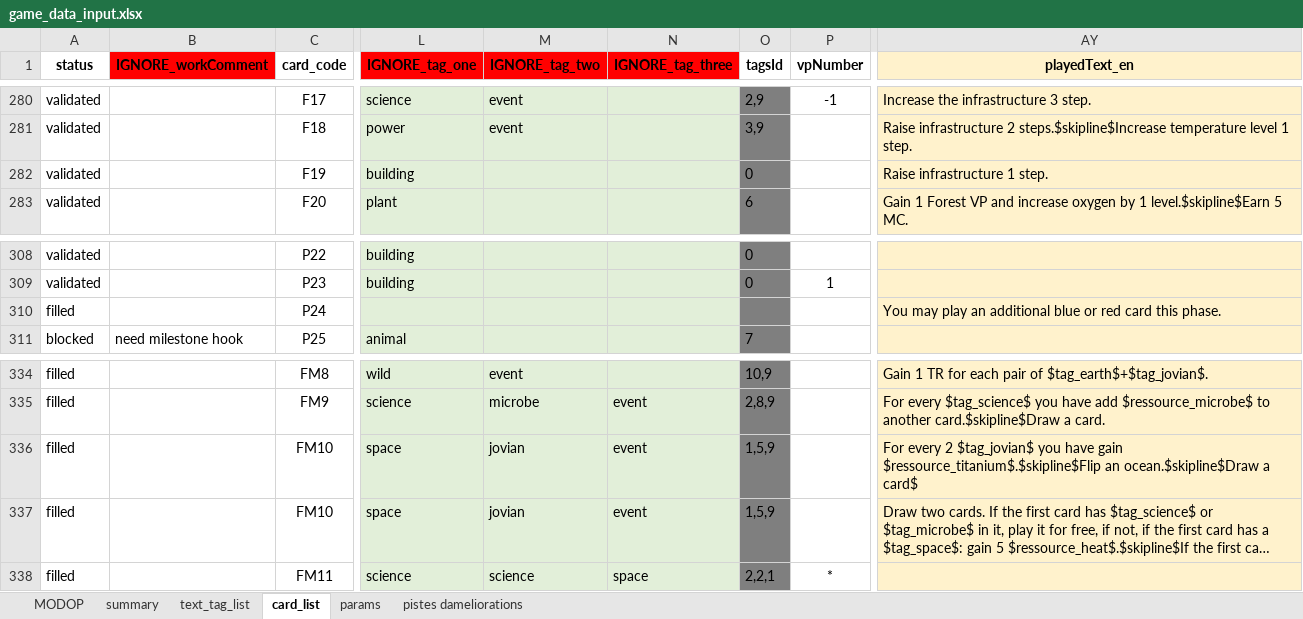
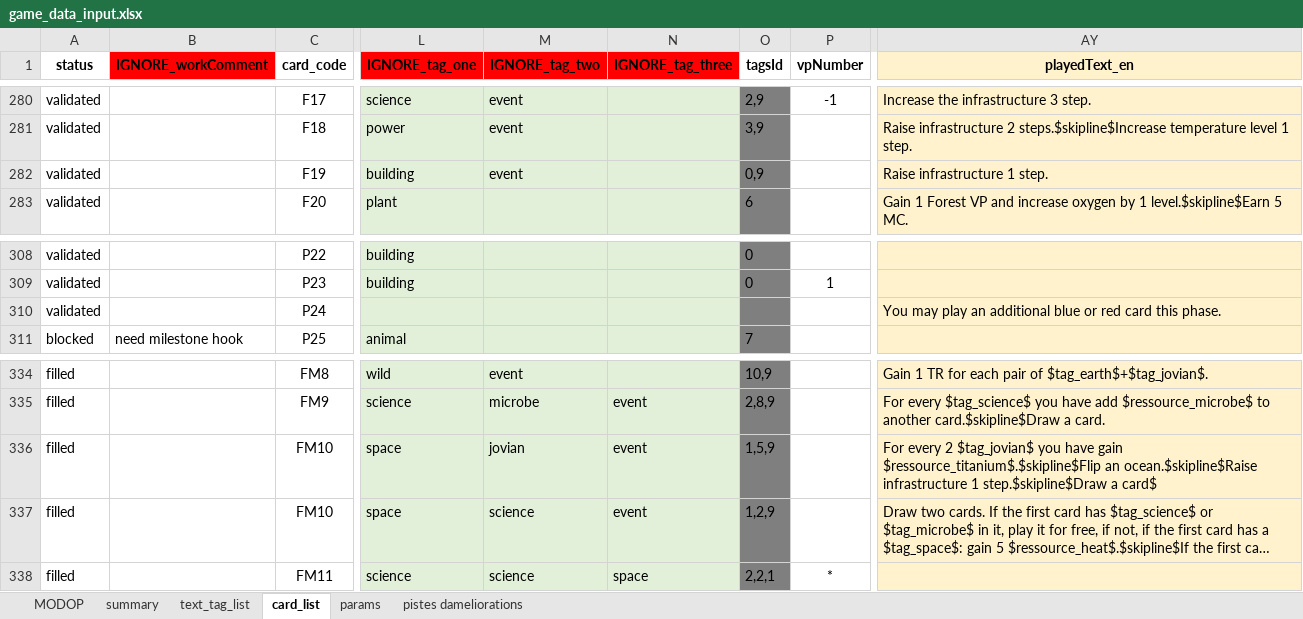
Before and after one commit to Mylaana/AresExpedition, an Excel workbook: ressources/game_data_input.xlsx, sheet card_list, drawn as a sheet; only a part is shown, gaps mark what is left out; long unchanged cells end in …; values as stored, in another font and other column widths than the file's, no borders; charts and pictures not drawn; the diff names each change by its address in the sheet, - before the commit and + after, or states it on an @@ line.

```diff
--- a/ressources/game_data_input.xlsx (sheet card_list)
+++ b/ressources/game_data_input.xlsx (sheet card_list)
-M282 (IGNORE_tag_two): (empty)
+M282 (IGNORE_tag_two): event
-O282 (tagsId): 0
+O282 (tagsId): 0,9
-A310 (status): filled
+A310 (status): validated
-AY336 (playedText_en): …$ressource_titanium$.$skipline$Flip an ocean.$skipline$Draw a card$
+AY336 (playedText_en): …$ressource_titanium$.$skipline$Flip an ocean.$skipline$Raise infrastructure 1 step.$skipline$Draw a card$
-M337 (IGNORE_tag_two): jovian
+M337 (IGNORE_tag_two): science
-O337 (tagsId): 1,5,9
+O337 (tagsId): 1,2,9
```
Also changed, not shown: sheet summary, sheet pistes dameliorations, 2 other files.
